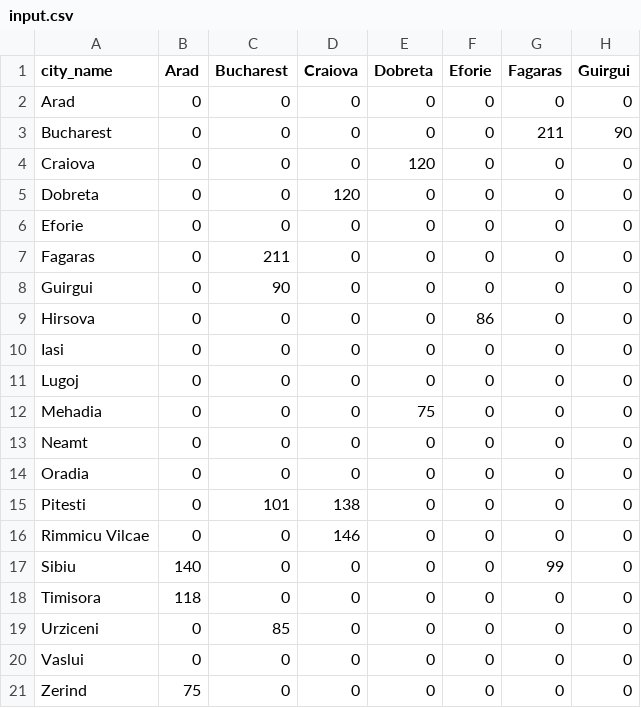
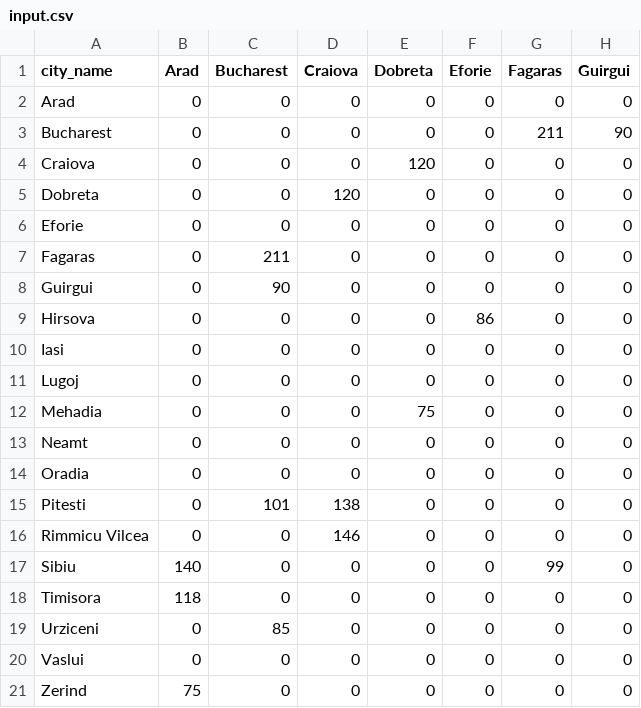
Before and after one commit to padfoot18/AISearchStrategies, a CSV file: input.csv, drawn as a sheet; only a part is shown; the diff names each change by its address in the sheet, - before the commit and + after, or states it on an @@ line.

```diff
--- a/input.csv
+++ b/input.csv
-A16 (city_name): Rimmicu Vilcae
+A16 (city_name): Rimmicu Vilcea
```
Also changed, not shown: 2 other files.
